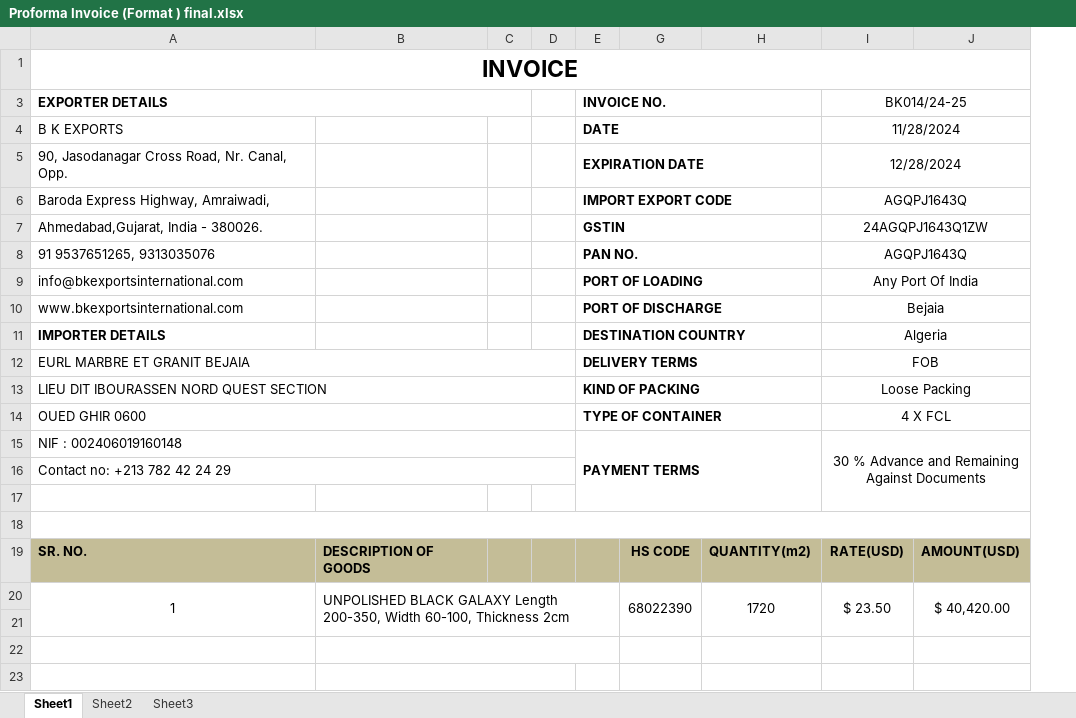
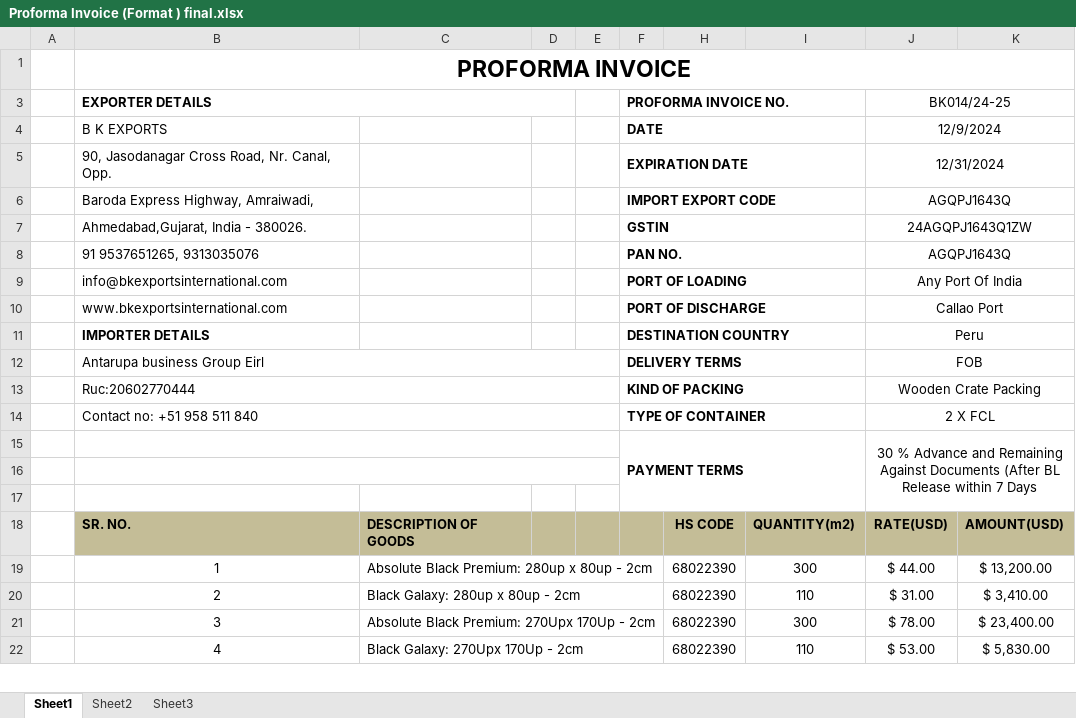
Before and after one commit to Bkexports/invoices, an Excel workbook: Proforma Invoice (Format ) final.xlsx, sheet Sheet1, drawn as a sheet; only a part is shown; values as stored, in another font and other column widths than the file's, no borders; charts and pictures not drawn; removed rows and columns are numbered as before the commit, all else as after; the diff covers the shown part only; the diff names each change by its address in the sheet, - before the commit and + after, or states it on an @@ line.

```diff
--- a/Proforma Invoice (Format ) final.xlsx (sheet Sheet1)
+++ b/Proforma Invoice (Format ) final.xlsx (sheet Sheet1)
+column A, empty
-column J, rows 19-20: AMOUNT(USD) | $ 40,420.00
+column K, rows 18-22: AMOUNT(USD) | $ 13,200.00 | $ 3,410.00 | $ 23,400.00 | $ 5,830.00
-B1 (EXPORTER DETAILS): INVOICE
+B1 (EXPORTER DETAILS): PROFORMA INVOICE
-F3: INVOICE NO.
+F3: PROFORMA INVOICE NO.
-J4 (BK014/24-25): 11/28/2024
+J4 (BK014/24-25): 12/9/2024
-J5 (BK014/24-25): 12/28/2024
+J5 (BK014/24-25): 12/31/2024
-J10 (BK014/24-25): Bejaia
+J10 (BK014/24-25): Callao Port
-J11 (BK014/24-25): Algeria
+J11 (BK014/24-25): Peru
-B12 (EXPORTER DETAILS): EURL MARBRE ET GRANIT BEJAIA
+B12 (EXPORTER DETAILS): Antarupa business Group Eirl
-row 13: LIEU DIT IBOURASSEN NORD QUEST SECTION |  |  |  | KIND OF PACKING |  |  | Loose Packing
+row 13:  | Ruc:20602770444 |  |  |  | KIND OF PACKING |  |  | Wooden Crate Packing
-B14 (EXPORTER DETAILS): OUED GHIR 0600
+B14 (EXPORTER DETAILS): Contact no: +51 958 511 840
-J14 (BK014/24-25): 4 X FCL
+J14 (BK014/24-25): 2 X FCL
-row 15: NIF : 002406019160148 |  |  |  | PAYMENT TERMS |  |  | 30 % Advance and Remaining Against Documents
-row 16: Contact no: +213 782 42 24 29
+row 15:  |  |  |  |  | PAYMENT TERMS |  |  | 30 % Advance and Remaining Against Documents (After BL Release within 7 Days
+B16:E16 merged
-A18:J18 merged
-A20:A21 merged
-C19: UNPOLISHED BLACK GALAXY Length 200-350, Width 60-100, Thickness 2cm
+C19: Absolute Black Premium: 280up x 80up - 2cm
-B20:E21 merged
+C19:F19 merged
-G20:G21 merged
-I19: 1720
+I19: 300
-H20:H21 merged
-J19 (BK014/24-25): $ 23.50
+J19 (BK014/24-25): $ 44.00
-I20:I21 merged
-row 20: (empty)
+row 20:  | 2 | Black Galaxy: 280up x 80up - 2cm |  |  |  | 68022390 | 110 | $ 31.00 | $ 3,410.00
+C20:F20 merged
-row 21: (empty)
+row 21:  | 3 | Absolute Black Premium: 270Upx 170Up - 2cm |  |  |  | 68022390 | 300 | $ 78.00 | $ 23,400.00
-row 22: (empty)
+row 22:  | 4 | Black Galaxy: 270Upx 170Up - 2cm |  |  |  | 68022390 | 110 | $ 53.00 | $ 5,830.00
-B23:D23 merged
+C22:F22 merged
```
Also changed, not shown: 5 removed rows elsewhere in this sheet, charts or pictures, 23-24/BK Export - 23-24.xlsx, 24-25/001 BK Export - 24-25.xlsx, 42 other files.
